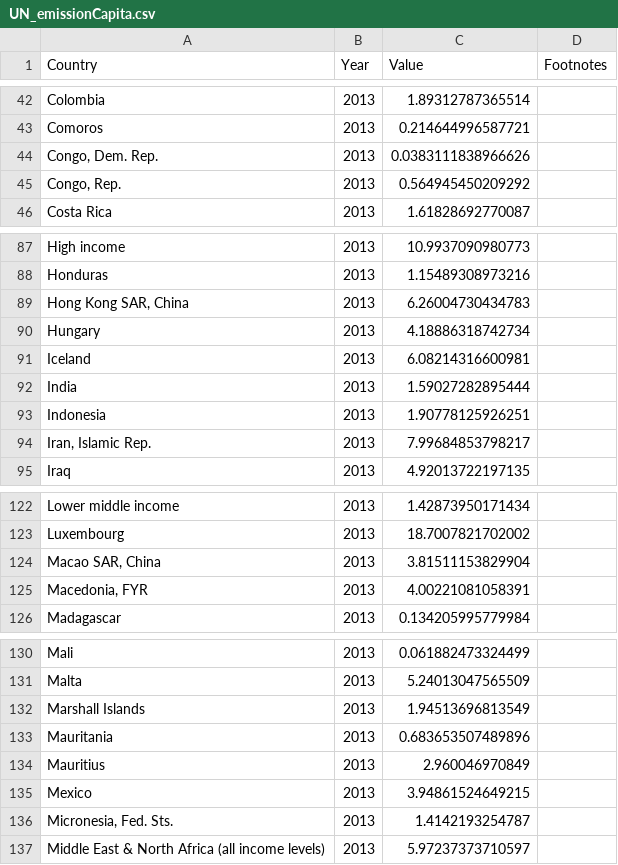
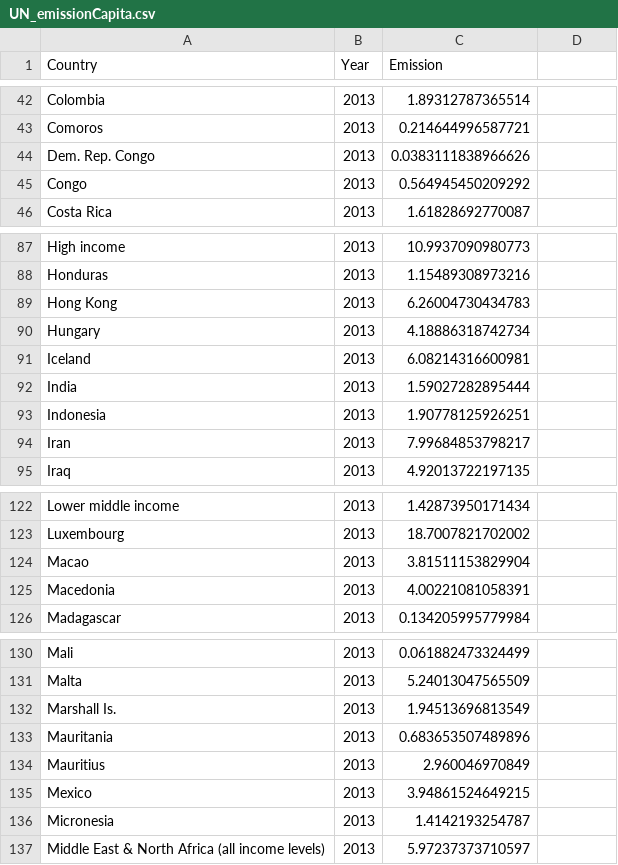
Before and after one commit to Roaringman/CO2SpatialFootprint, a CSV file: data/UN_emissionCapita.csv, drawn as a sheet; only a part is shown, gaps mark what is left out; the diff covers the shown part only.

Commit message:
Added stat map
added a choropleth map with emission data, as well as a button to compare with personal emission.

```diff
--- a/data/UN_emissionCapita.csv
+++ b/data/UN_emissionCapita.csv
@@ -1 +1 @@
-"Country","Year","Value","Footnotes"
+"Country","Year","Emission"
@@ -44,2 +44,2 @@
-"Congo, Dem. Rep.","2013","0.0383111838966626",""
-"Congo, Rep.","2013","0.564945450209292",""
+"Dem. Rep. Congo","2013","0.0383111838966626"
+"Congo","2013","0.564945450209292"
@@ -89 +89 @@
-"Hong Kong SAR, China","2013","6.26004730434783",""
+"Hong Kong","2013","6.26004730434783"
@@ -94 +94 @@
-"Iran, Islamic Rep.","2013","7.99684853798217",""
+"Iran","2013","7.99684853798217"
@@ -124,2 +124,2 @@
-"Macao SAR, China","2013","3.81511153829904",""
-"Macedonia, FYR","2013","4.00221081058391",""
+"Macao","2013","3.81511153829904"
+"Macedonia","2013","4.00221081058391"
@@ -132 +132 @@
-"Marshall Islands","2013","1.94513696813549",""
+"Marshall Is.","2013","1.94513696813549"
@@ -136 +136 @@
-"Micronesia, Fed. Sts.","2013","1.4142193254787",""
+"Micronesia","2013","1.4142193254787"
```
Also changed, not shown: 20 edited cells elsewhere in this file, 8 other files.
